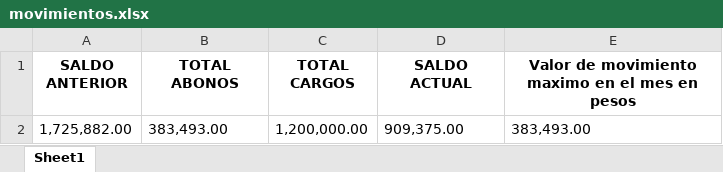
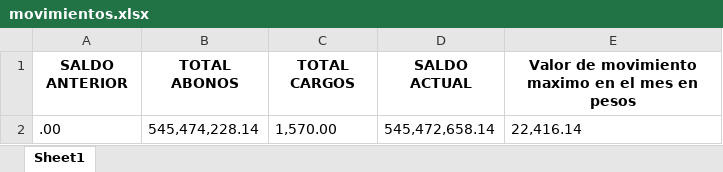
Before and after one commit to zvelasquezb/FastAPIProject, an Excel workbook: movimientos.xlsx, sheet Sheet1, drawn as a sheet; values as stored, in another font and other column widths than the file's, no borders; removed rows and columns are numbered as before the commit, all else as after; the diff names each change by its address in the sheet, - before the commit and + after, or states it on an @@ line.

Commit message:
Version que produce excel
Falta mandarlo al front y boton de descarga

```diff
--- a/movimientos.xlsx (sheet Sheet1)
+++ b/movimientos.xlsx (sheet Sheet1)
-row 2: 1,725,882.00 | 383,493.00 | 1,200,000.00 | 909,375.00 | 383,493.00
+row 2: .00 | 545,474,228.14 | 1,570.00 | 545,472,658.14 | 22,416.14
```
Also changed, not shown: 6 other files.
